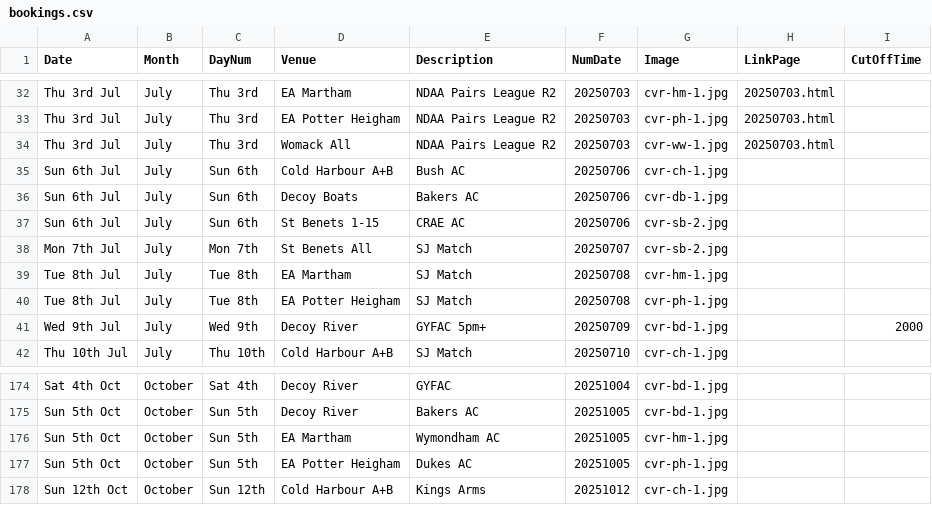
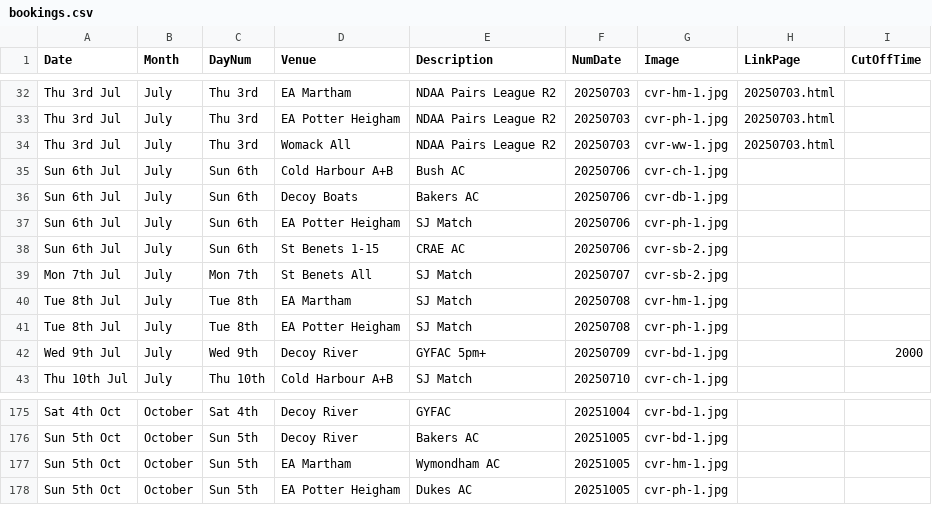
Before and after one commit to ndaa-developer/ndaa-release-two, a CSV file: _data/bookings.csv, drawn as a sheet; only a part is shown, gaps mark what is left out; removed rows and columns are numbered as before the commit, all else as after; the diff names each change by its address in the sheet, - before the commit and + after, or states it on an @@ line.

Commit message:
sj booking 6/7

```diff
--- a/_data/bookings.csv
+++ b/_data/bookings.csv
+row 37: Sun 6th Jul | July | Sun 6th | EA Potter Heigham | SJ Match | 20250706 | cvr-ph-1.jpg
-row 178: Sun 12th Oct | October | Sun 12th | Cold Harbour A+B | Kings Arms | 20251012 | cvr-ch-1.jpg
```
